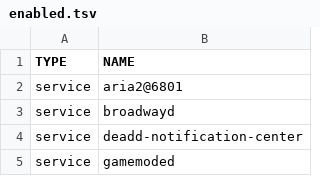
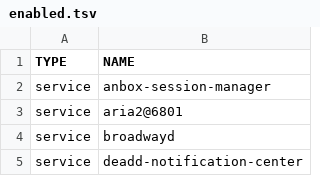
Before and after one commit to ahmubashshir/dotfiles, a TSV file: systemd/config/enabled.tsv, drawn as a sheet; only a part is shown; the shorter side is filled out with more unchanged rows.

Commit message:
anbox

```diff
--- a/systemd/config/enabled.tsv
+++ b/systemd/config/enabled.tsv
@@ -1,2 +1,3 @@
 TYPE	NAME
+service	anbox-session-manager
 service	aria2@6801
```
Also changed, not shown: 1 other file.
